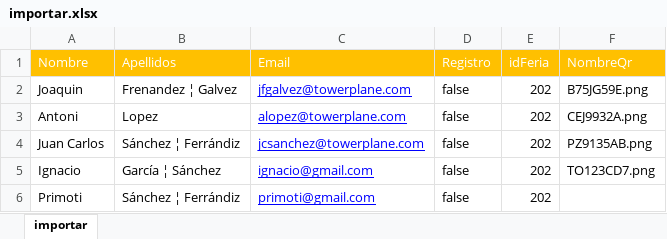
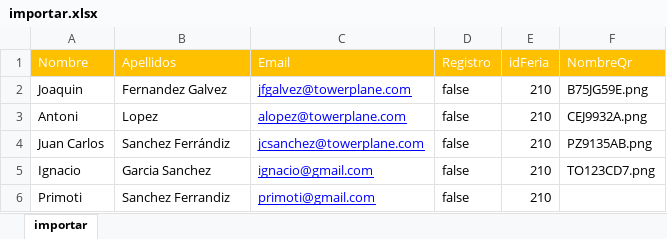
Before and after one commit to Antoni-Lopez/GestionTurnos, an Excel workbook: GestionTurnos/GestionTurnos/Femsa/Importacion/importar.xlsx, sheet importar, drawn as a sheet; values as stored, in another font and other column widths than the file's, no borders; the diff names each change by its address in the sheet, - before the commit and + after, or states it on an @@ line.

```diff
--- a/GestionTurnos/GestionTurnos/Femsa/Importacion/importar.xlsx (sheet importar)
+++ b/GestionTurnos/GestionTurnos/Femsa/Importacion/importar.xlsx (sheet importar)
-B2 (Apellidos): Frenandez ¦ Galvez
+B2 (Apellidos): Fernandez Galvez
-E2:E6 (idFeria): 202
+E2:E6 (idFeria): 210
-B4 (Apellidos): Sánchez ¦ Ferrándiz
+B4 (Apellidos): Sanchez Ferrándiz
-B5 (Apellidos): García ¦ Sánchez
+B5 (Apellidos): Garcia Sanchez
-B6 (Apellidos): Sánchez ¦ Ferrándiz
+B6 (Apellidos): Sanchez Ferrandiz
```
Also changed, not shown: 39 other files.
